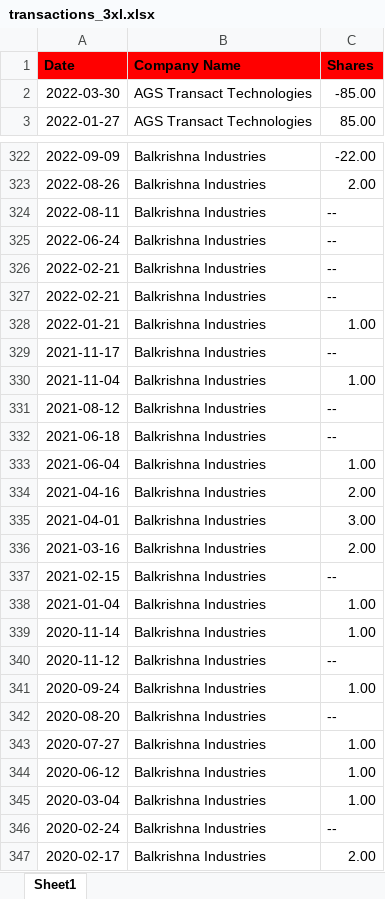
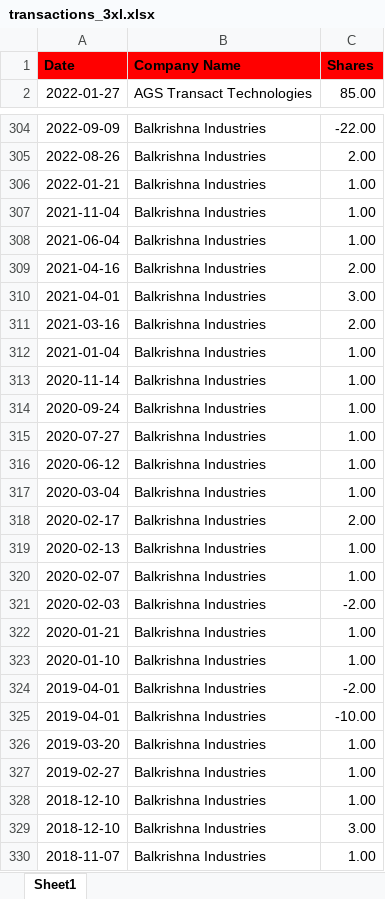
Before and after one commit to dragondive/hebi, an Excel workbook: multibeggar/mb_testing/inputs/transactions_3xl.xlsx, sheet Sheet1, drawn as a sheet; only a part is shown, gaps mark what is left out; the shorter side is filled out with more unchanged rows; values as stored, in another font and other column widths than the file's, no borders; the diff covers the shown part only; the diff names each change by its address in the sheet, - before the commit and + after, or states it on an @@ line.

```diff
--- a/multibeggar/mb_testing/inputs/transactions_3xl.xlsx (sheet Sheet1)
+++ b/multibeggar/mb_testing/inputs/transactions_3xl.xlsx (sheet Sheet1)
-row 2: 2022-03-30 | AGS Transact Technologies | -85.00
-row 324: 2022-08-11 | Balkrishna Industries | --
-row 325: 2022-06-24 | Balkrishna Industries | --
-row 326: 2022-02-21 | Balkrishna Industries | --
-row 327: 2022-02-21 | Balkrishna Industries | --
-row 329: 2021-11-17 | Balkrishna Industries | --
-row 331: 2021-08-12 | Balkrishna Industries | --
-row 332: 2021-06-18 | Balkrishna Industries | --
-row 337: 2021-02-15 | Balkrishna Industries | --
-row 340: 2020-11-12 | Balkrishna Industries | --
-row 342: 2020-08-20 | Balkrishna Industries | --
-row 346: 2020-02-24 | Balkrishna Industries | --
```
Also changed, not shown: 127 removed rows elsewhere in this sheet, 6 other files.
